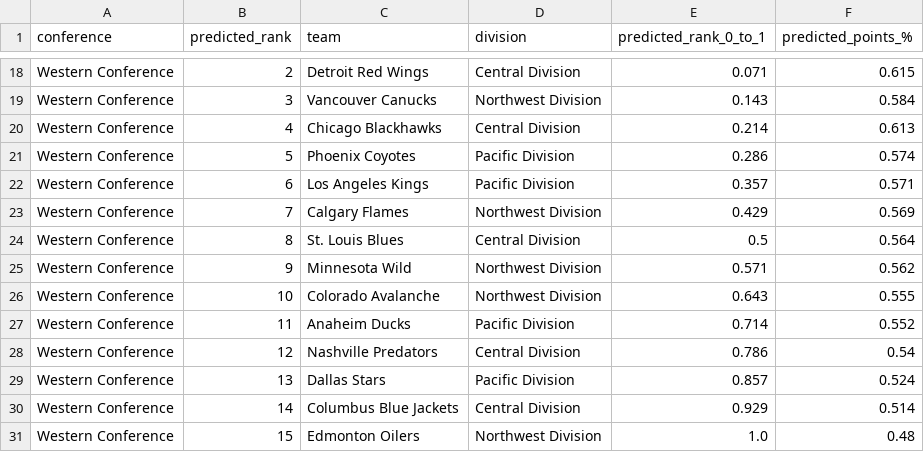
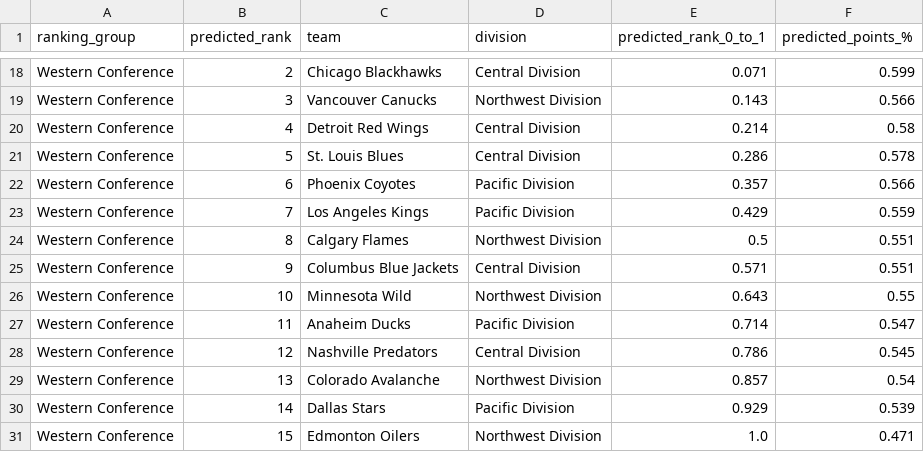
Before and after one commit to MariaCarSousa/AC-G13, a CSV file: outputs/task_a_prediction_2010.csv, drawn as a sheet; only a part is shown, gaps mark what is left out; removed rows and columns are numbered as before the commit, all else as after; the diff covers the shown part only; the diff names each change by its address in the sheet, - before the commit and + after, or states it on an @@ line.

```diff
--- a/outputs/task_a_prediction_2010.csv
+++ b/outputs/task_a_prediction_2010.csv
-A1: conference
+A1: ranking_group
-C18 (team): Detroit Red Wings
+C18 (team): Chicago Blackhawks
-F18 (predicted_points_%): 0.615
+F18 (predicted_points_%): 0.599
-F19 (predicted_points_%): 0.584
+F19 (predicted_points_%): 0.566
-C20 (team): Chicago Blackhawks
+C20 (team): Detroit Red Wings
-F20 (predicted_points_%): 0.613
+F20 (predicted_points_%): 0.58
+row 21: Western Conference | 5 | St. Louis Blues | Central Division | 0.286 | 0.578
-B22 (predicted_rank): 5
+B22 (predicted_rank): 6
-E22 (predicted_rank_0_to_1): 0.286
+E22 (predicted_rank_0_to_1): 0.357
-F22 (predicted_points_%): 0.574
+F22 (predicted_points_%): 0.566
-B23 (predicted_rank): 6
+B23 (predicted_rank): 7
-E23 (predicted_rank_0_to_1): 0.357
+E23 (predicted_rank_0_to_1): 0.429
-F23 (predicted_points_%): 0.571
+F23 (predicted_points_%): 0.559
-B24 (predicted_rank): 7
+B24 (predicted_rank): 8
-E24 (predicted_rank_0_to_1): 0.429
+E24 (predicted_rank_0_to_1): 0.5
-F24 (predicted_points_%): 0.569
+F24 (predicted_points_%): 0.551
-row 24: Western Conference | 8 | St. Louis Blues | Central Division | 0.5 | 0.564
+row 25: Western Conference | 9 | Columbus Blue Jackets | Central Division | 0.571 | 0.551
-B26 (predicted_rank): 9
+B26 (predicted_rank): 10
-E26 (predicted_rank_0_to_1): 0.571
+E26 (predicted_rank_0_to_1): 0.643
-F26 (predicted_points_%): 0.562
+F26 (predicted_points_%): 0.55
-row 26: Western Conference | 10 | Colorado Avalanche | Northwest Division | 0.643 | 0.555
-F27 (predicted_points_%): 0.552
+F27 (predicted_points_%): 0.547
-F28 (predicted_points_%): 0.54
+F28 (predicted_points_%): 0.545
+row 29: Western Conference | 13 | Colorado Avalanche | Northwest Division | 0.857 | 0.54
-B30 (predicted_rank): 13
+B30 (predicted_rank): 14
-E30 (predicted_rank_0_to_1): 0.857
+E30 (predicted_rank_0_to_1): 0.929
-F30 (predicted_points_%): 0.524
+F30 (predicted_points_%): 0.539
-row 30: Western Conference | 14 | Columbus Blue Jackets | Central Division | 0.929 | 0.514
-F31 (predicted_points_%): 0.48
+F31 (predicted_points_%): 0.471
```
Also changed, not shown: 3 added rows, 3 removed rows and 25 edited cells elsewhere in this file, outputs/task_a_rank_error_per_season.csv, 10 other files.
